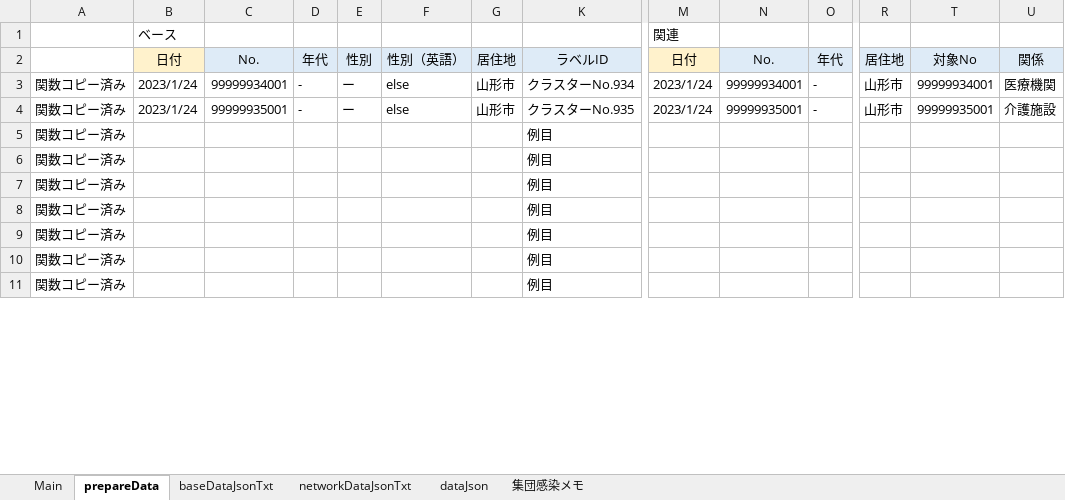
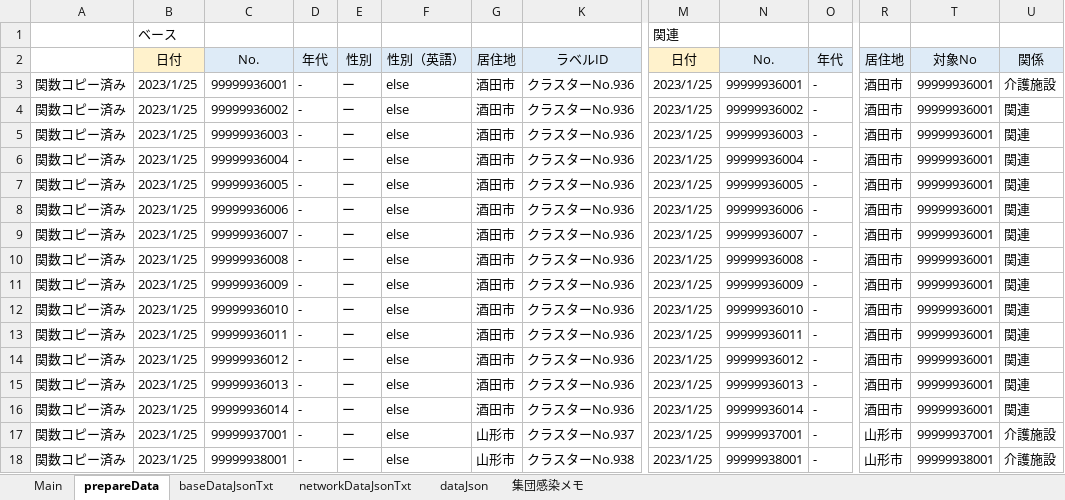
Before and after one commit to yamaserif/yamagata-covid19-virusNetworkJsonGenerator, an Excel workbook: 差分のみ/差分_covid19.xlsm, sheet prepareData, drawn as a sheet; only a part is shown, gaps mark what is left out; values as stored, in another font and other column widths than the file's, no borders; removed rows and columns are numbered as before the commit, all else as after; rows hold the shown columns only; the diff covers the shown part only; the diff names each change by its address in the sheet, - before the commit and + after, or states it on an @@ line.

```diff
--- a/差分のみ/差分_covid19.xlsm (sheet prepareData)
+++ b/差分のみ/差分_covid19.xlsm (sheet prepareData)
+row 3: 関数コピー済み | 2023/1/25 | 99999936001 | - | ー | else | 酒田市 | クラスターNo.936 | 2023/1/25 | 99999936001 | - | 酒田市 | 99999936001 | 介護施設
+row 4: 関数コピー済み | 2023/1/25 | 99999936002 | - | ー | else | 酒田市 | クラスターNo.936 | 2023/1/25 | 99999936002 | - | 酒田市 | 99999936001 | 関連
+row 5: 関数コピー済み | 2023/1/25 | 99999936003 | - | ー | else | 酒田市 | クラスターNo.936 | 2023/1/25 | 99999936003 | - | 酒田市 | 99999936001 | 関連
+row 6: 関数コピー済み | 2023/1/25 | 99999936004 | - | ー | else | 酒田市 | クラスターNo.936 | 2023/1/25 | 99999936004 | - | 酒田市 | 99999936001 | 関連
+row 7: 関数コピー済み | 2023/1/25 | 99999936005 | - | ー | else | 酒田市 | クラスターNo.936 | 2023/1/25 | 99999936005 | - | 酒田市 | 99999936001 | 関連
+row 8: 関数コピー済み | 2023/1/25 | 99999936006 | - | ー | else | 酒田市 | クラスターNo.936 | 2023/1/25 | 99999936006 | - | 酒田市 | 99999936001 | 関連
+row 9: 関数コピー済み | 2023/1/25 | 99999936007 | - | ー | else | 酒田市 | クラスターNo.936 | 2023/1/25 | 99999936007 | - | 酒田市 | 99999936001 | 関連
+row 10: 関数コピー済み | 2023/1/25 | 99999936008 | - | ー | else | 酒田市 | クラスターNo.936 | 2023/1/25 | 99999936008 | - | 酒田市 | 99999936001 | 関連
+row 11: 関数コピー済み | 2023/1/25 | 99999936009 | - | ー | else | 酒田市 | クラスターNo.936 | 2023/1/25 | 99999936009 | - | 酒田市 | 99999936001 | 関連
+row 12: 関数コピー済み | 2023/1/25 | 99999936010 | - | ー | else | 酒田市 | クラスターNo.936 | 2023/1/25 | 99999936010 | - | 酒田市 | 99999936001 | 関連
+row 13: 関数コピー済み | 2023/1/25 | 99999936011 | - | ー | else | 酒田市 | クラスターNo.936 | 2023/1/25 | 99999936011 | - | 酒田市 | 99999936001 | 関連
+row 14: 関数コピー済み | 2023/1/25 | 99999936012 | - | ー | else | 酒田市 | クラスターNo.936 | 2023/1/25 | 99999936012 | - | 酒田市 | 99999936001 | 関連
+row 15: 関数コピー済み | 2023/1/25 | 99999936013 | - | ー | else | 酒田市 | クラスターNo.936 | 2023/1/25 | 99999936013 | - | 酒田市 | 99999936001 | 関連
+row 16: 関数コピー済み | 2023/1/25 | 99999936014 | - | ー | else | 酒田市 | クラスターNo.936 | 2023/1/25 | 99999936014 | - | 酒田市 | 99999936001 | 関連
-B17:B18: 2023/1/24
+B17:B18: 2023/1/25
-C17: 99999934001
+C17: 99999937001
-K17: クラスターNo.934
+K17: クラスターNo.937
-M17:M18: 2023/1/24
+M17:M18: 2023/1/25
-N17: 99999934001
+N17: 99999937001
-T17: 99999934001
+T17: 99999937001
-U17: 医療機関
+U17: 介護施設
-C18: 99999935001
+C18: 99999938001
-K18: クラスターNo.935
+K18: クラスターNo.938
-N18: 99999935001
+N18: 99999938001
-T18: 99999935001
+T18: 99999938001
-row 5: 関数コピー済み |  |  |  |  |  |  | 例目
-row 6: 関数コピー済み |  |  |  |  |  |  | 例目
-row 7: 関数コピー済み |  |  |  |  |  |  | 例目
-row 8: 関数コピー済み |  |  |  |  |  |  | 例目
-row 9: 関数コピー済み |  |  |  |  |  |  | 例目
-row 10: 関数コピー済み |  |  |  |  |  |  | 例目
-row 11: 関数コピー済み |  |  |  |  |  |  | 例目
```
Also changed, not shown: 7 removed rows elsewhere in this sheet, sheet Main, sheet networkDataJsonTxt, sheet baseDataJsonTxt, sheet dataJson, formulas that keep their value, hidden cells, 4 other files.
